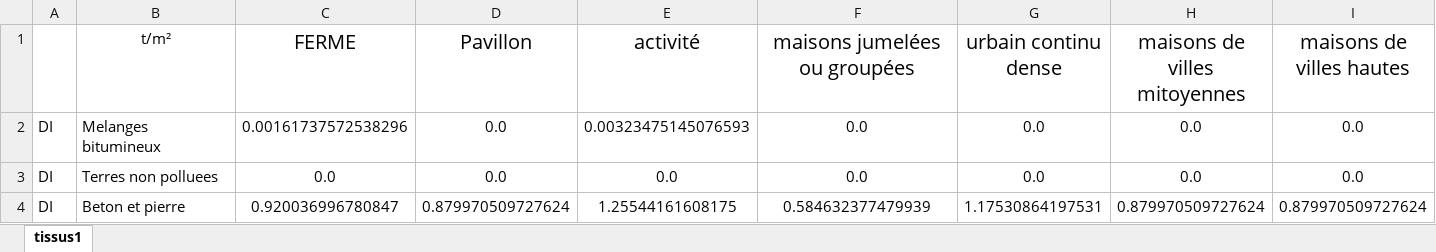
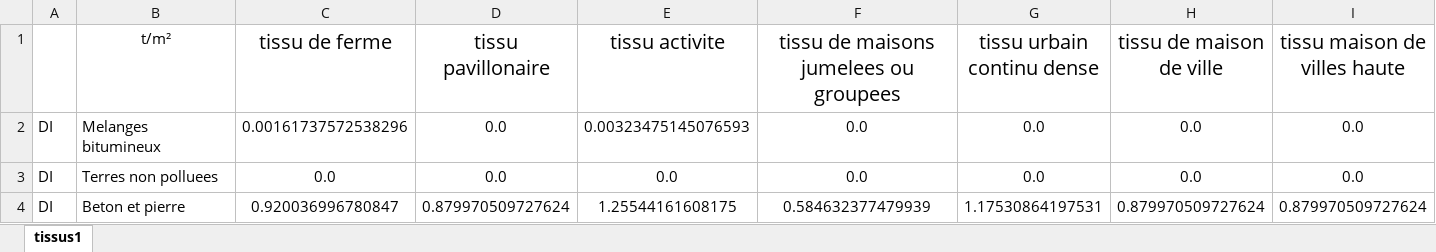
Before and after one commit to altreon100/RECONVERT, an Excel workbook: gama-project/includes/010tissus.xlsx, sheet tissus1, drawn as a sheet; only a part is shown; values as stored, in another font and other column widths than the file's, no borders; the diff covers the shown part only; the diff names each change by its address in the sheet, - before the commit and + after, or states it on an @@ line.

```diff
--- a/gama-project/includes/010tissus.xlsx (sheet tissus1)
+++ b/gama-project/includes/010tissus.xlsx (sheet tissus1)
-C1: FERME
+C1: tissu de ferme
-D1: Pavillon
+D1: tissu pavillonaire
-E1: activité
+E1: tissu activite
-F1: maisons jumelées ou groupées
+F1: tissu de maisons jumelees ou groupees
-G1: urbain continu dense
+G1: tissu urbain continu dense
-H1: maisons de villes mitoyennes
+H1: tissu de maison de ville
-I1: maisons de villes hautes
+I1: tissu maison de villes haute
```
Also changed, not shown: 4 edited cells elsewhere in this sheet, gama-project/includes/009CAPACITY.xlsx, 43 other files.
